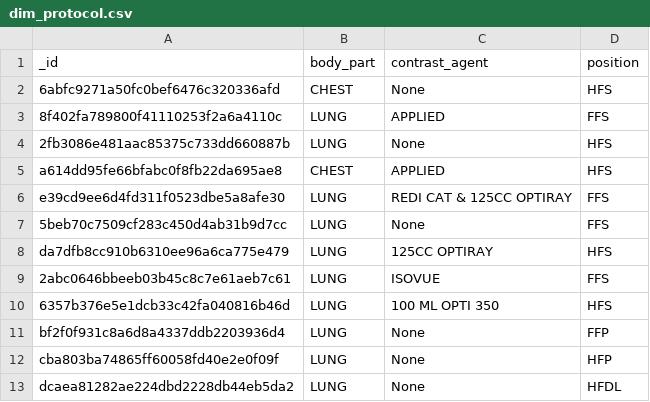
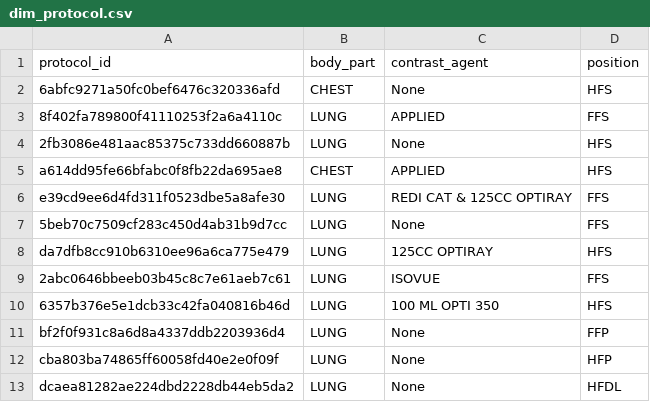
Before and after one commit to josecar33/MIA_DE_LAB3, a CSV file: data/processed_csv/dim_protocol.csv, drawn as a sheet.

Commit message:
featÑ get all data

```diff
--- a/data/processed_csv/dim_protocol.csv
+++ b/data/processed_csv/dim_protocol.csv
@@ -1,2 +1,2 @@
-_id,body_part,contrast_agent,position
+protocol_id,body_part,contrast_agent,position
 6abfc9271a50fc0bef6476c320336afd,CHEST,None,HFS
```
Also changed, not shown: data/processed_csv/dim_image.csv, data/processed_csv/dim_patient.csv, 5 other files.
